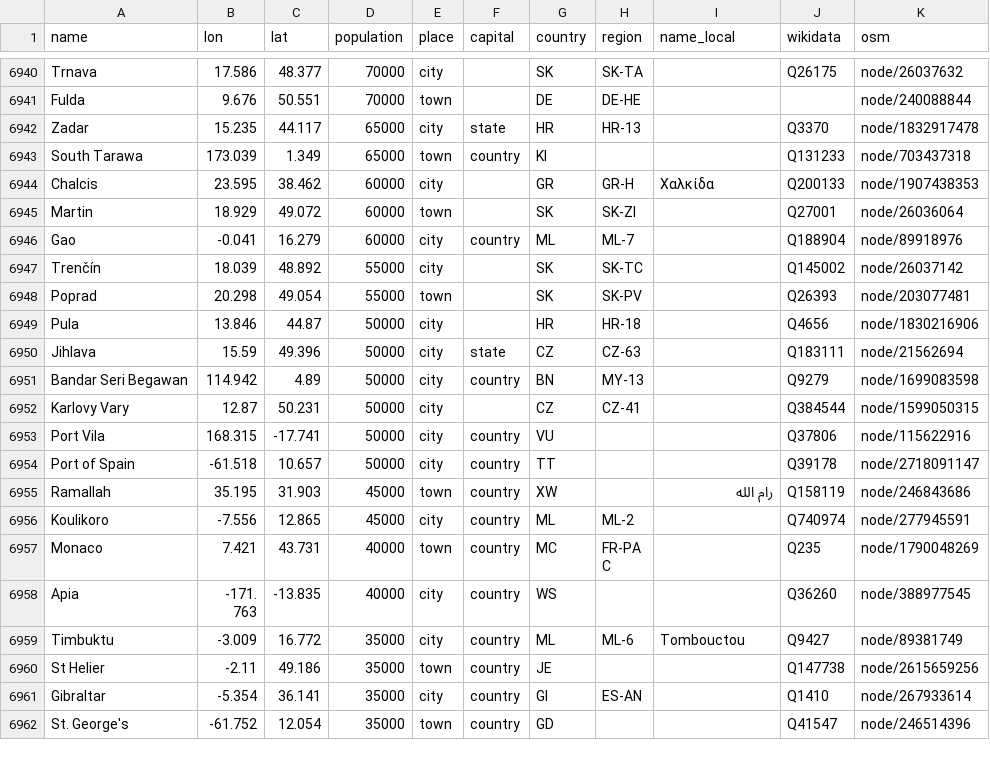
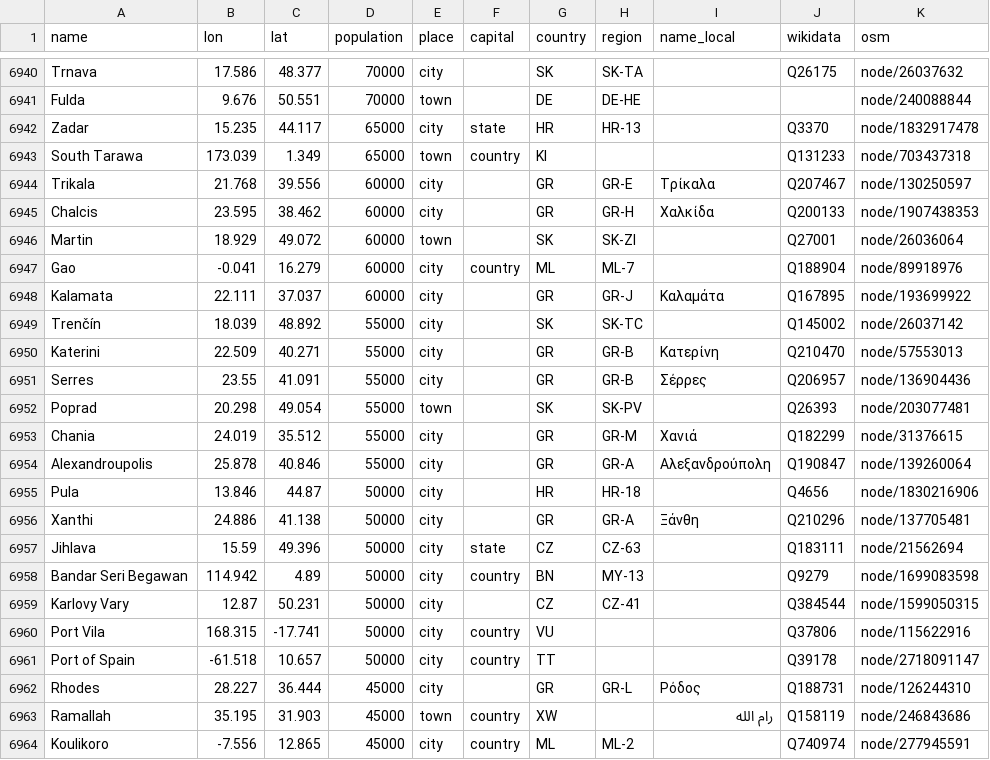
Before and after one commit to martin-hodon/map, a CSV file: data/cities.csv, drawn as a sheet; only a part is shown, gaps mark what is left out; the shorter side is filled out with more unchanged rows; the diff names each change by its address in the sheet, - before the commit and + after, or states it on an @@ line.

```diff
--- a/data/cities.csv
+++ b/data/cities.csv
+row 6944: Trikala | 21.768 | 39.556 | 60000 | city |  | GR | GR-E | Τρίκαλα | Q207467 | node/130250597
+row 6948: Kalamata | 22.111 | 37.037 | 60000 | city |  | GR | GR-J | Καλαμάτα | Q167895 | node/193699922
+row 6950: Katerini | 22.509 | 40.271 | 55000 | city |  | GR | GR-B | Κατερίνη | Q210470 | node/57553013
+row 6951: Serres | 23.55 | 41.091 | 55000 | city |  | GR | GR-B | Σέρρες | Q206957 | node/136904436
+row 6953: Chania | 24.019 | 35.512 | 55000 | city |  | GR | GR-M | Χανιά | Q182299 | node/31376615
+row 6954: Alexandroupolis | 25.878 | 40.846 | 55000 | city |  | GR | GR-A | Αλεξανδρούπολη | Q190847 | node/139260064
+row 6956: Xanthi | 24.886 | 41.138 | 50000 | city |  | GR | GR-A | Ξάνθη | Q210296 | node/137705481
+row 6962: Rhodes | 28.227 | 36.444 | 45000 | city |  | GR | GR-L | Ρόδος | Q188731 | node/126244310
```
Also changed, not shown: 42 other files.
